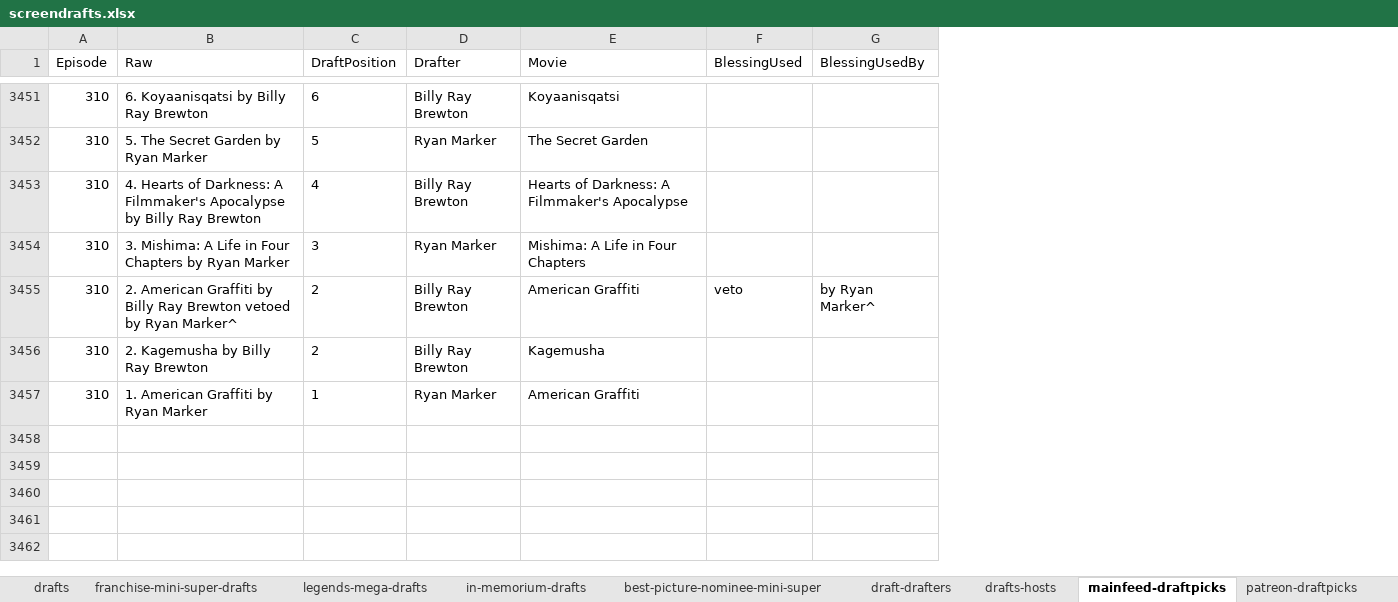
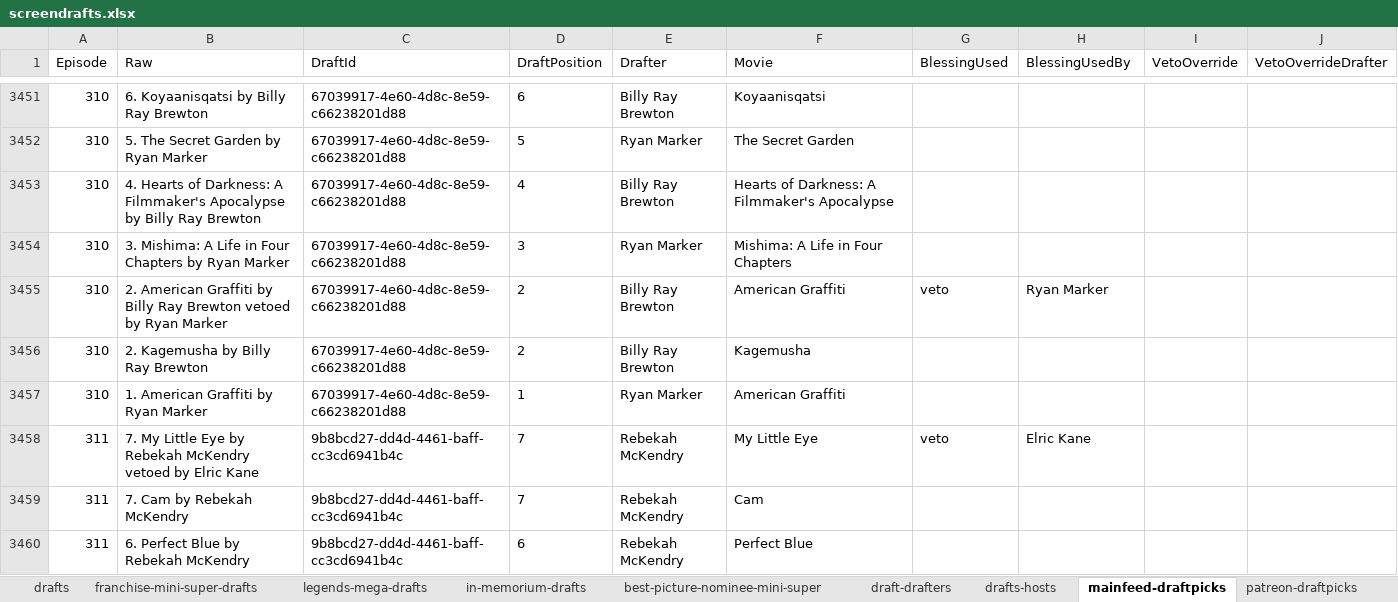
Before and after one commit to hmsiegel/ScreenDrafts, an Excel workbook: src/screendrafts.api/data/screendrafts.xlsx, sheet mainfeed-draftpicks, drawn as a sheet; only a part is shown, gaps mark what is left out; values as stored, in another font and other column widths than the file's, no borders; table styles not drawn; addresses are those after the commit; the diff covers the shown part only; the diff names each change by its address in the sheet, - before the commit and + after, or states it on an @@ line.

```diff
--- a/src/screendrafts.api/data/screendrafts.xlsx (sheet mainfeed-draftpicks)
+++ b/src/screendrafts.api/data/screendrafts.xlsx (sheet mainfeed-draftpicks)
+column C (DraftId), rows 3451-3457: all 67039917-4e60-4d8c-8e59-c66238201d88
+column I (VetoOverride), empty
+column J (VetoOverrideDrafter), empty
-B3455 (Raw): …by Ryan Marker^
+B3455 (Raw): …by Ryan Marker
-H3455 (BlessingUsedBy): by Ryan Marker^
+H3455 (BlessingUsedBy): Ryan Marker
+row 3458: 311 | 7. My Little Eye by Rebekah McKendry vetoed by Elric Kane | 9b8bcd27-dd4d-4461-baff-cc3cd6941b4c | 7 | Rebekah McKendry | My Little Eye | veto | Elric Kane
+row 3459: 311 | 7. Cam by Rebekah McKendry | 9b8bcd27-dd4d-4461-baff-cc3cd6941b4c | 7 | Rebekah McKendry | Cam
+row 3460: 311 | 6. Perfect Blue by Rebekah McKendry | 9b8bcd27-dd4d-4461-baff-cc3cd6941b4c | 6 | Rebekah McKendry | Perfect Blue
```
Also changed, not shown: 5 added rows and 402 edited cells elsewhere in this sheet, other sheet tabs, formulas that keep their value, 25 other files.
